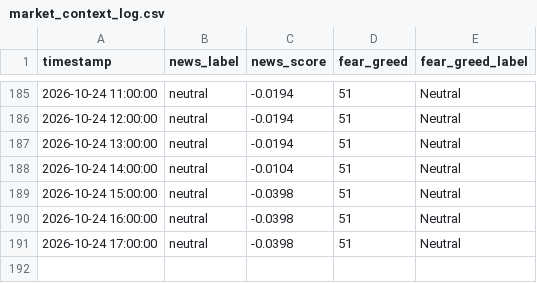
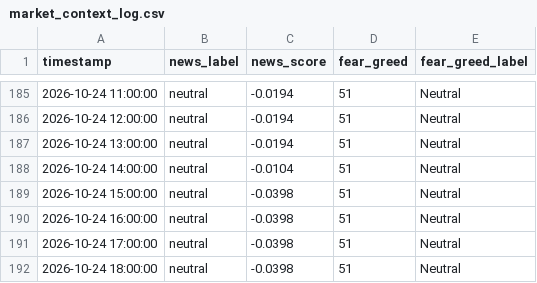
Before and after one commit to adhammhaythem689-bit/trading-bot, a CSV file: market_context_log.csv, drawn as a sheet; only a part is shown, gaps mark what is left out; the diff names each change by its address in the sheet, - before the commit and + after, or states it on an @@ line.

```diff
--- a/market_context_log.csv
+++ b/market_context_log.csv
+row 192: 2026-10-24 18:00:00 | neutral | -0.0398 | 51 | Neutral
```
Also changed, not shown: paper_trade_log.csv, 8 other files.
